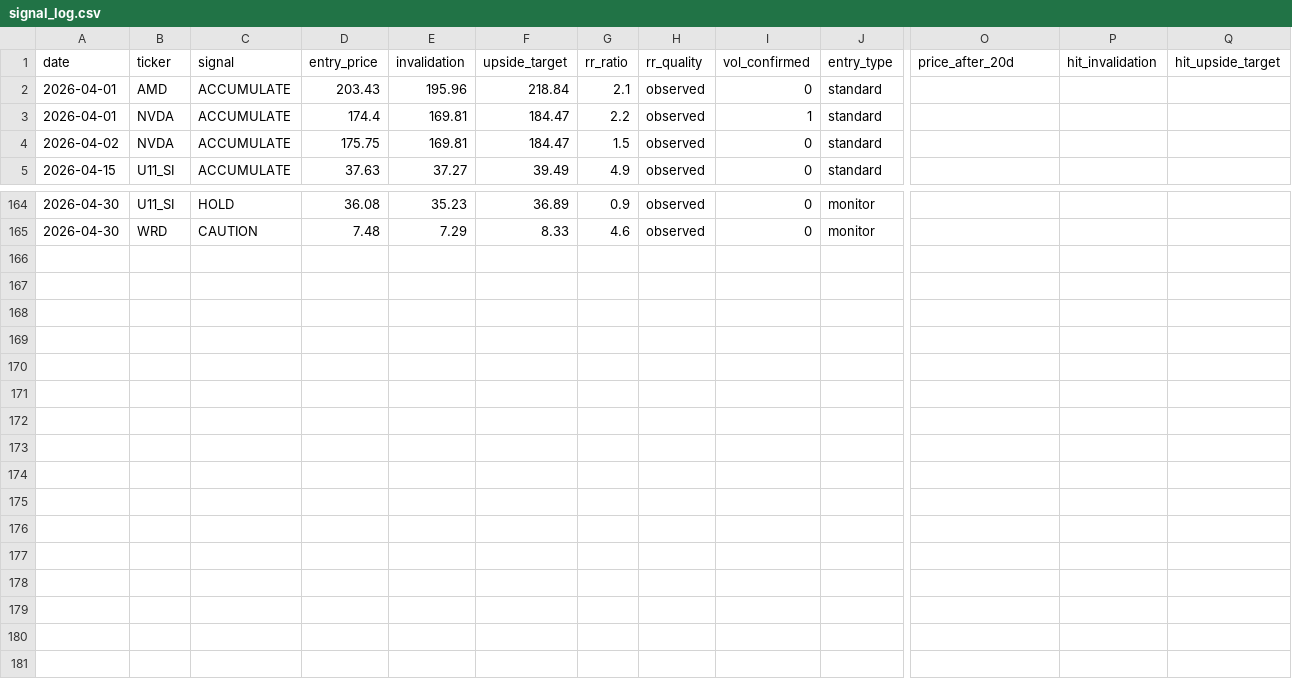
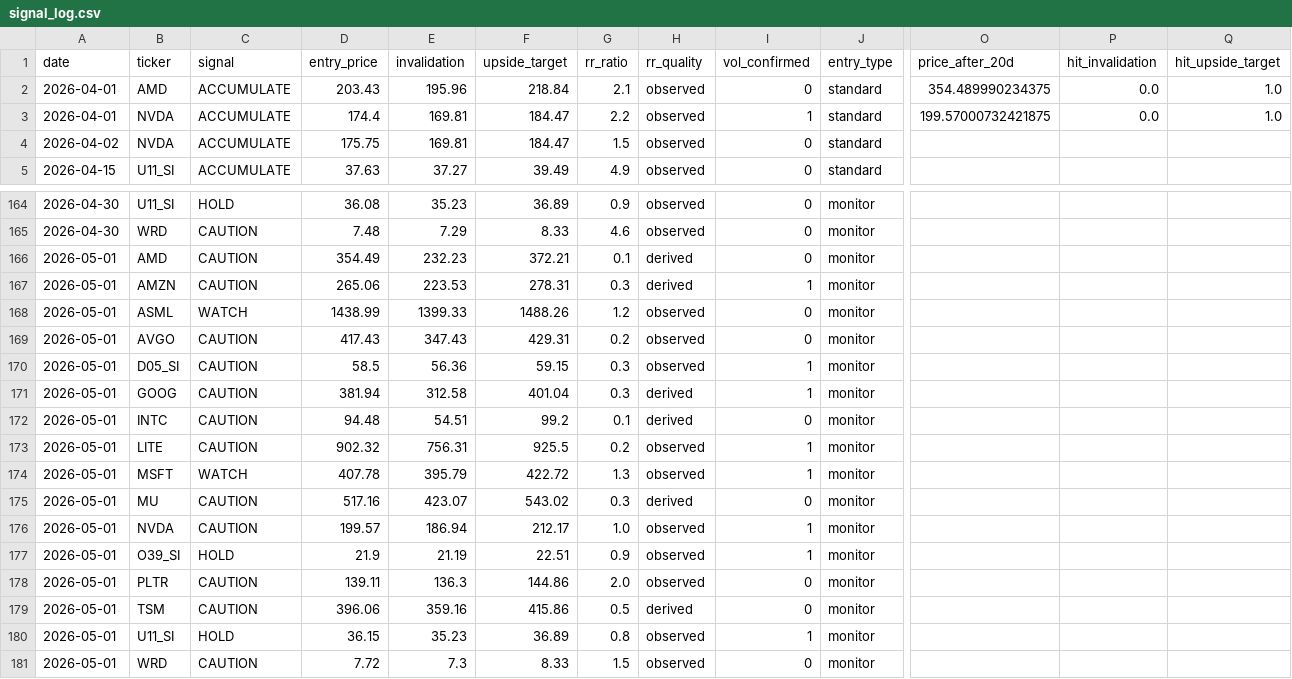
Before and after one commit to marcuslai1/market-dashboard, a CSV file: data/signal_log.csv, drawn as a sheet; only a part is shown, gaps mark what is left out; rows hold the shown columns only; the diff covers the shown part only; the diff names each change by its address in the sheet, - before the commit and + after, or states it on an @@ line.

```diff
--- a/data/signal_log.csv
+++ b/data/signal_log.csv
-O2 (price_after_20d): (empty)
+O2 (price_after_20d): 354.489990234375
-P2:P3 (hit_invalidation): (empty)
+P2:P3 (hit_invalidation): 0.0
-Q2:Q3 (hit_upside_target): (empty)
+Q2:Q3 (hit_upside_target): 1.0
-O3 (price_after_20d): (empty)
+O3 (price_after_20d): 199.57000732421875
+row 166: 2026-05-01 | AMD | CAUTION | 354.49 | 232.23 | 372.21 | 0.1 | derived | 0 | monitor
+row 167: 2026-05-01 | AMZN | CAUTION | 265.06 | 223.53 | 278.31 | 0.3 | derived | 1 | monitor
+row 168: 2026-05-01 | ASML | WATCH | 1438.99 | 1399.33 | 1488.26 | 1.2 | observed | 0 | monitor
+row 169: 2026-05-01 | AVGO | CAUTION | 417.43 | 347.43 | 429.31 | 0.2 | observed | 0 | monitor
+row 170: 2026-05-01 | D05_SI | CAUTION | 58.5 | 56.36 | 59.15 | 0.3 | observed | 1 | monitor
+row 171: 2026-05-01 | GOOG | CAUTION | 381.94 | 312.58 | 401.04 | 0.3 | derived | 1 | monitor
+row 172: 2026-05-01 | INTC | CAUTION | 94.48 | 54.51 | 99.2 | 0.1 | derived | 0 | monitor
+row 173: 2026-05-01 | LITE | CAUTION | 902.32 | 756.31 | 925.5 | 0.2 | observed | 1 | monitor
+row 174: 2026-05-01 | MSFT | WATCH | 407.78 | 395.79 | 422.72 | 1.3 | observed | 1 | monitor
+row 175: 2026-05-01 | MU | CAUTION | 517.16 | 423.07 | 543.02 | 0.3 | derived | 0 | monitor
+row 176: 2026-05-01 | NVDA | CAUTION | 199.57 | 186.94 | 212.17 | 1.0 | observed | 1 | monitor
+row 177: 2026-05-01 | O39_SI | HOLD | 21.9 | 21.19 | 22.51 | 0.9 | observed | 1 | monitor
+row 178: 2026-05-01 | PLTR | CAUTION | 139.11 | 136.3 | 144.86 | 2.0 | observed | 0 | monitor
+row 179: 2026-05-01 | TSM | CAUTION | 396.06 | 359.16 | 415.86 | 0.5 | derived | 0 | monitor
+row 180: 2026-05-01 | U11_SI | HOLD | 36.15 | 35.23 | 36.89 | 0.8 | observed | 1 | monitor
+row 181: 2026-05-01 | WRD | CAUTION | 7.72 | 7.3 | 8.33 | 1.5 | observed | 0 | monitor
```
Also changed, not shown: 13 edited cells elsewhere in this file, data/claude_analysis.csv, data/market_data.csv, 3 other files.
